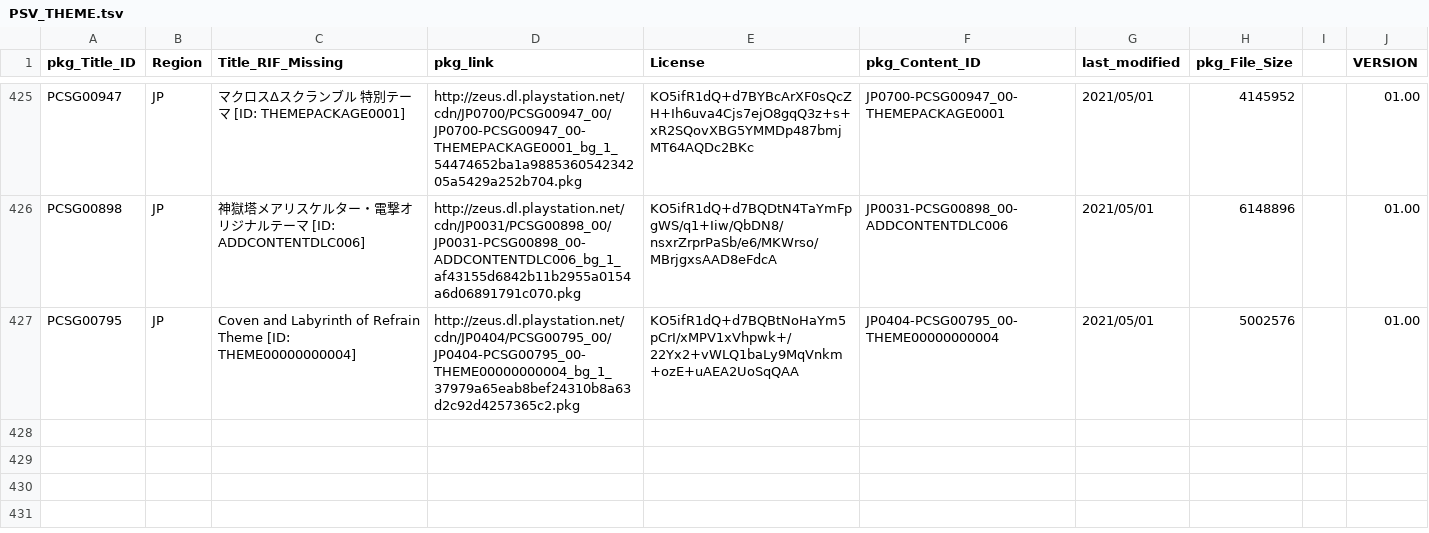
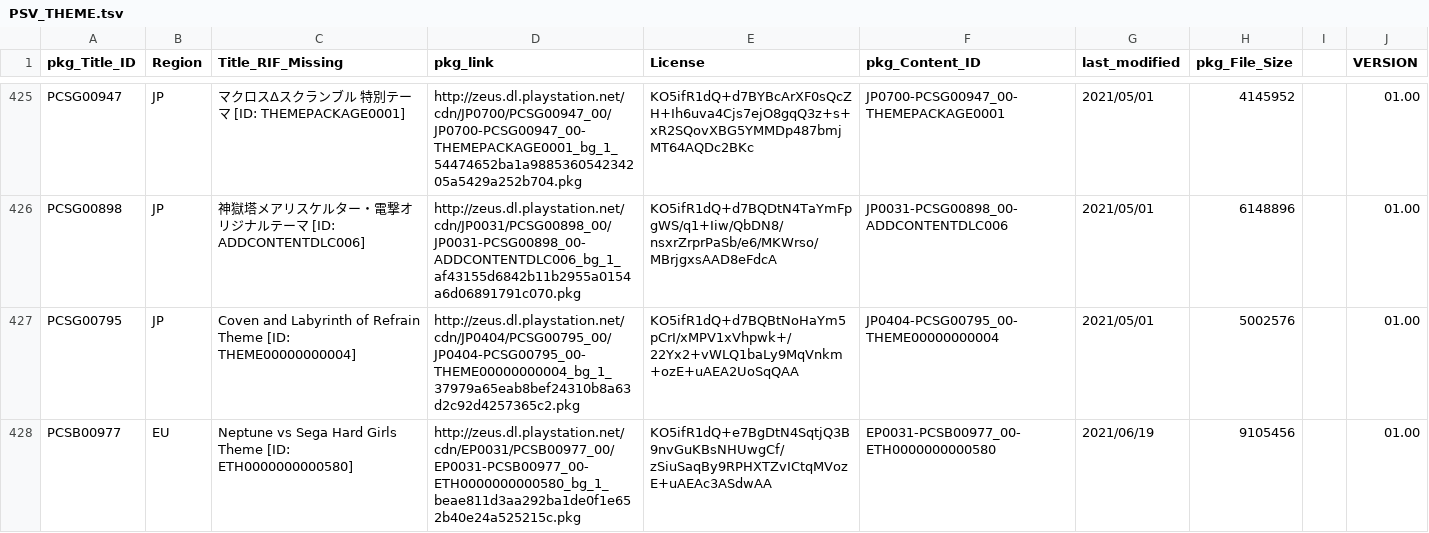
Before and after one commit to 1jtp8sobiu/NPS_JP, a TSV file: rearrange/PSV_THEME.tsv, drawn as a sheet; only a part is shown, gaps mark what is left out; the diff names each change by its address in the sheet, - before the commit and + after, or states it on an @@ line.

```diff
--- a/rearrange/PSV_THEME.tsv
+++ b/rearrange/PSV_THEME.tsv
+row 428: PCSB00977 | EU | Neptune vs Sega Hard Girls Theme [ID: ETH0000000000580] | http://zeus.dl.playstation.net/cdn/EP0031/PCSB00977_00/EP0031-PCSB00977_00-ETH0000000000580_bg_1_beae811d3aa292ba1de0f1e652b40e24a525215c.pkg | KO5ifR1dQ+e7BgDtN4SqtjQ3B9nvGuKBsNHUwgCf/zSiuSaqBy9RPHXTZvICtqMVozE+uAEAc3ASdwAA | EP0031-PCSB00977_00-ETH0000000000580 | 2021/06/19 | 9105456 |  | 01.00
```
Also changed, not shown: 7 other files.
